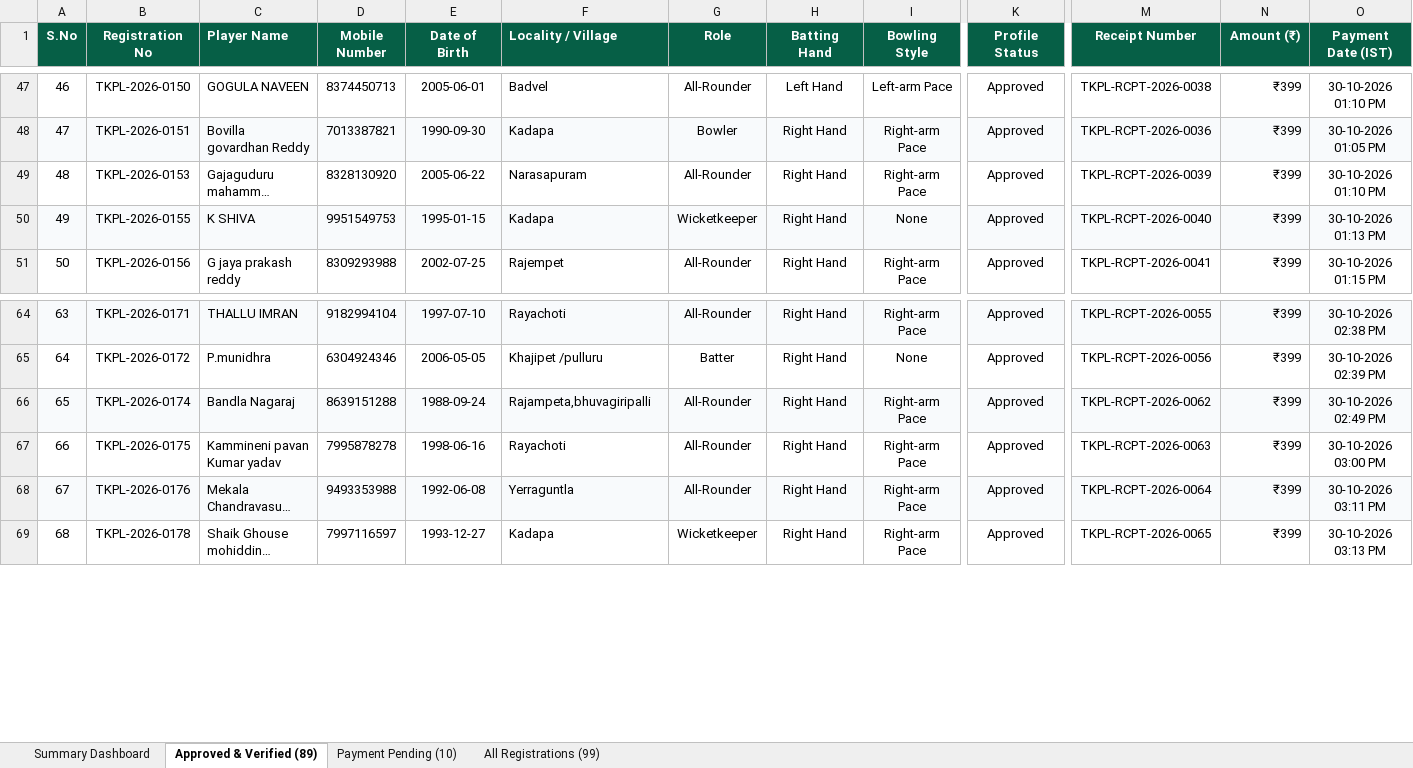
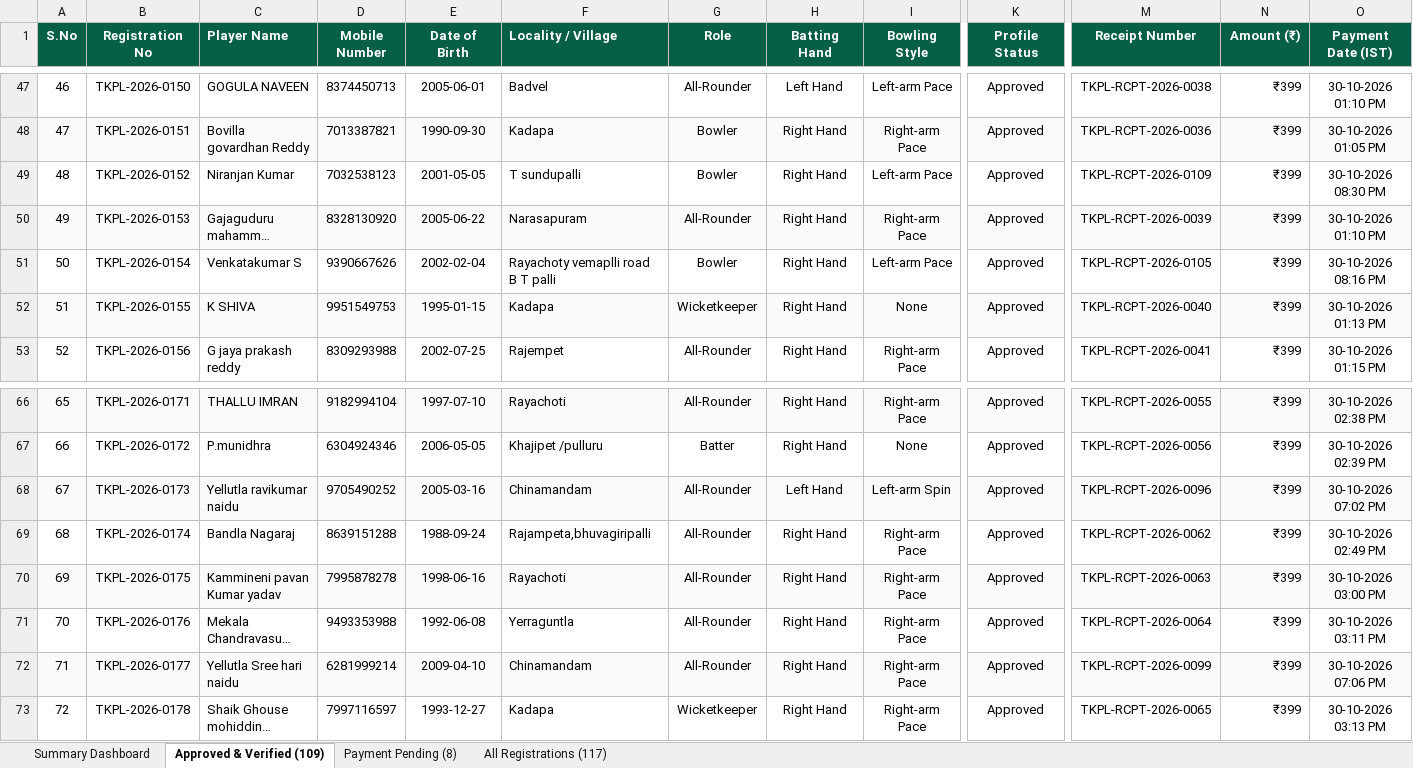
Before and after one commit to syed516sm-prog/tkpl, an Excel workbook: reports/TKPL_Registered_Players.xlsx, sheet Approved & Verified (109), drawn as a sheet; only a part is shown, gaps mark what is left out; long unchanged cells end in …; values as stored, in another font and other column widths than the file's, no borders; addresses are those after the commit; rows hold the shown columns only; the diff covers the shown part only; the diff names each change by its address in the sheet, - before the commit and + after, or states it on an @@ line.

Commit message:
Update live player roster Excel report: 109 approved players, 117 total registrations

```diff
--- a/reports/TKPL_Registered_Players.xlsx (sheet Approved & Verified (109))
+++ b/reports/TKPL_Registered_Players.xlsx (sheet Approved & Verified (109))
-sheet tab: Approved & Verified (89)
+sheet tab: Approved & Verified (109)
-sheet tab: Payment Pending (10)
+sheet tab: Payment Pending (8)
-sheet tab: All Registrations (99)
+sheet tab: All Registrations (117)
+row 49: 48 | TKPL-2026-0152 | Niranjan Kumar | 7032538123 | 2001-05-05 | T sundupalli | Bowler | Right Hand | Left-arm Pace | Approved | TKPL-RCPT-2026-0109 | ₹399 | 30-10-2026 08:30 PM
@@ column A (S.No) renumbered between rows 50 and 94 @@
-A50:K50 fill: none
+A50:K50 fill: #F8FAFC
-M50:O50 fill: none
+M50:O50 fill: #F8FAFC
+row 51: 50 | TKPL-2026-0154 | Venkatakumar S | 9390667626 | 2002-02-04 | Rayachoty vemaplli road B T palli | Bowler | Right Hand | Left-arm Pace | Approved | TKPL-RCPT-2026-0105 | ₹399 | 30-10-2026 08:16 PM
+row 68: 67 | TKPL-2026-0173 | Yellutla ravikumar naidu | 9705490252 | 2005-03-16 | Chinamandam | All-Rounder | Left Hand | Left-arm Spin | Approved | TKPL-RCPT-2026-0096 | ₹399 | 30-10-2026 07:02 PM
-A69:K69 fill: #F8FAFC
+A69:K69 fill: none
-M69:O69 fill: #F8FAFC
+M69:O69 fill: none
-A70:K70 fill: none
+A70:K70 fill: #F8FAFC
-M70:O70 fill: none
+M70:O70 fill: #F8FAFC
-A71:K71 fill: #F8FAFC
+A71:K71 fill: none
-M71:O71 fill: #F8FAFC
+M71:O71 fill: none
+row 72: 71 | TKPL-2026-0177 | Yellutla Sree hari naidu | 6281999214 | 2009-04-10 | Chinamandam | All-Rounder | Right Hand | Right-arm Pace | Approved | TKPL-RCPT-2026-0099 | ₹399 | 30-10-2026 07:06 PM
```
Also changed, not shown: 16 added rows and cell formats elsewhere in this sheet, sheet All Registrations (117), sheet Payment Pending (8), sheet Summary Dashboard.
